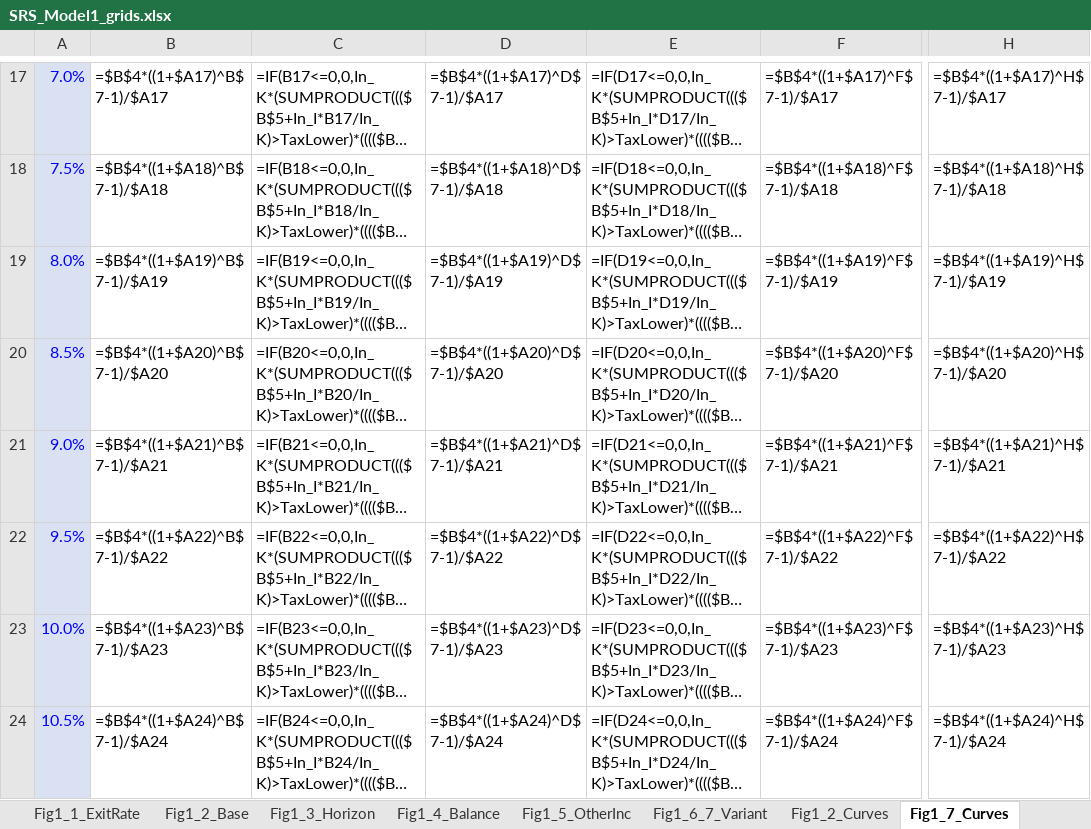
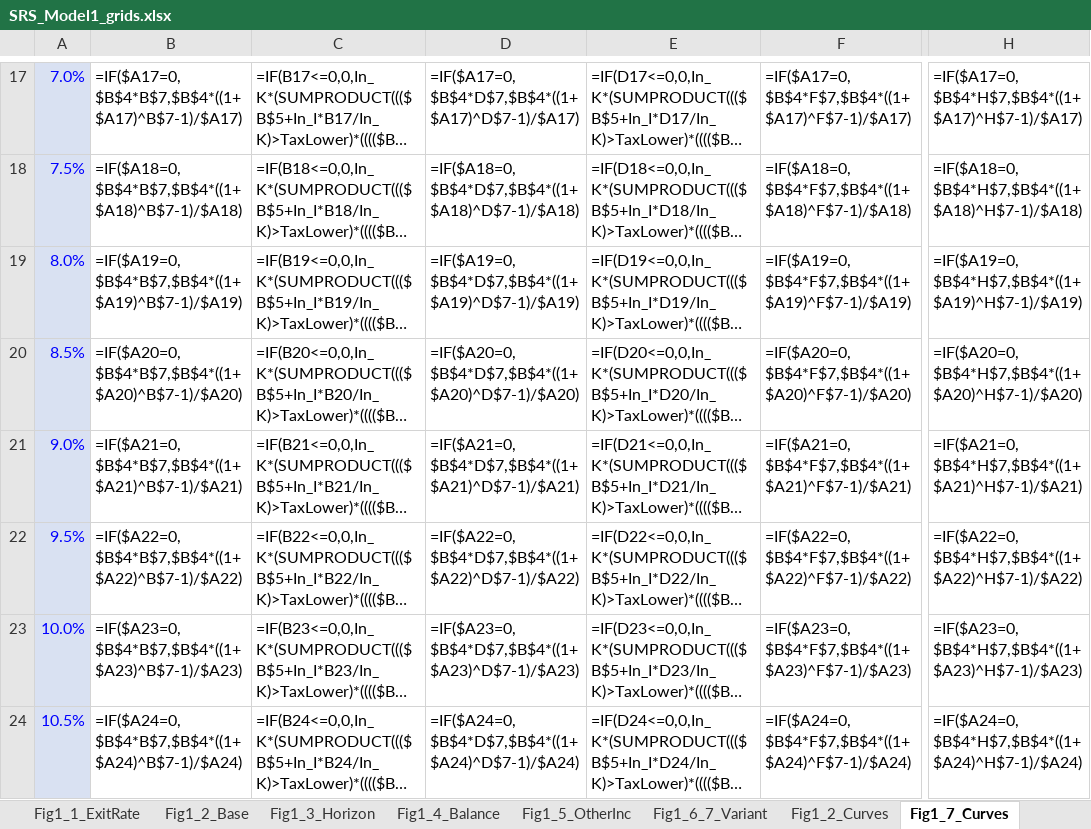
Before and after one commit to yashashv-hyphen/SRS-Modelling-research, an Excel workbook: srs_basic/output/SRS_Model1_grids.xlsx, sheet Fig1_7_Curves, drawn as a sheet; only a part is shown, gaps mark what is left out; long unchanged cells end in …; values as stored, in another font and other column widths than the file's, no borders; formulas without a stored value are shown as written; charts and pictures not drawn; the diff covers the shown part only; the diff names each change by its address in the sheet, - before the commit and + after, or states it on an @@ line.

```diff
--- a/srs_basic/output/SRS_Model1_grids.xlsx (sheet Fig1_7_Curves)
+++ b/srs_basic/output/SRS_Model1_grids.xlsx (sheet Fig1_7_Curves)
-B17: =$B$4*((1+$A17)^B$7-1)/$A17
+B17: =IF($A17=0,$B$4*B$7,$B$4*((1+$A17)^B$7-1)/$A17)
-D17: =$B$4*((1+$A17)^D$7-1)/$A17
+D17: =IF($A17=0,$B$4*D$7,$B$4*((1+$A17)^D$7-1)/$A17)
-F17: =$B$4*((1+$A17)^F$7-1)/$A17
+F17: =IF($A17=0,$B$4*F$7,$B$4*((1+$A17)^F$7-1)/$A17)
-H17: =$B$4*((1+$A17)^H$7-1)/$A17
+H17: =IF($A17=0,$B$4*H$7,$B$4*((1+$A17)^H$7-1)/$A17)
-B18: =$B$4*((1+$A18)^B$7-1)/$A18
+B18: =IF($A18=0,$B$4*B$7,$B$4*((1+$A18)^B$7-1)/$A18)
-D18: =$B$4*((1+$A18)^D$7-1)/$A18
+D18: =IF($A18=0,$B$4*D$7,$B$4*((1+$A18)^D$7-1)/$A18)
-F18: =$B$4*((1+$A18)^F$7-1)/$A18
+F18: =IF($A18=0,$B$4*F$7,$B$4*((1+$A18)^F$7-1)/$A18)
-H18: =$B$4*((1+$A18)^H$7-1)/$A18
+H18: =IF($A18=0,$B$4*H$7,$B$4*((1+$A18)^H$7-1)/$A18)
-B19: =$B$4*((1+$A19)^B$7-1)/$A19
+B19: =IF($A19=0,$B$4*B$7,$B$4*((1+$A19)^B$7-1)/$A19)
-D19: =$B$4*((1+$A19)^D$7-1)/$A19
+D19: =IF($A19=0,$B$4*D$7,$B$4*((1+$A19)^D$7-1)/$A19)
-F19: =$B$4*((1+$A19)^F$7-1)/$A19
+F19: =IF($A19=0,$B$4*F$7,$B$4*((1+$A19)^F$7-1)/$A19)
-H19: =$B$4*((1+$A19)^H$7-1)/$A19
+H19: =IF($A19=0,$B$4*H$7,$B$4*((1+$A19)^H$7-1)/$A19)
-B20: =$B$4*((1+$A20)^B$7-1)/$A20
+B20: =IF($A20=0,$B$4*B$7,$B$4*((1+$A20)^B$7-1)/$A20)
-D20: =$B$4*((1+$A20)^D$7-1)/$A20
+D20: =IF($A20=0,$B$4*D$7,$B$4*((1+$A20)^D$7-1)/$A20)
-F20: =$B$4*((1+$A20)^F$7-1)/$A20
+F20: =IF($A20=0,$B$4*F$7,$B$4*((1+$A20)^F$7-1)/$A20)
-H20: =$B$4*((1+$A20)^H$7-1)/$A20
+H20: =IF($A20=0,$B$4*H$7,$B$4*((1+$A20)^H$7-1)/$A20)
-B21: =$B$4*((1+$A21)^B$7-1)/$A21
+B21: =IF($A21=0,$B$4*B$7,$B$4*((1+$A21)^B$7-1)/$A21)
-D21: =$B$4*((1+$A21)^D$7-1)/$A21
+D21: =IF($A21=0,$B$4*D$7,$B$4*((1+$A21)^D$7-1)/$A21)
-F21: =$B$4*((1+$A21)^F$7-1)/$A21
+F21: =IF($A21=0,$B$4*F$7,$B$4*((1+$A21)^F$7-1)/$A21)
-H21: =$B$4*((1+$A21)^H$7-1)/$A21
+H21: =IF($A21=0,$B$4*H$7,$B$4*((1+$A21)^H$7-1)/$A21)
-B22: =$B$4*((1+$A22)^B$7-1)/$A22
+B22: =IF($A22=0,$B$4*B$7,$B$4*((1+$A22)^B$7-1)/$A22)
-D22: =$B$4*((1+$A22)^D$7-1)/$A22
+D22: =IF($A22=0,$B$4*D$7,$B$4*((1+$A22)^D$7-1)/$A22)
-F22: =$B$4*((1+$A22)^F$7-1)/$A22
+F22: =IF($A22=0,$B$4*F$7,$B$4*((1+$A22)^F$7-1)/$A22)
-H22: =$B$4*((1+$A22)^H$7-1)/$A22
+H22: =IF($A22=0,$B$4*H$7,$B$4*((1+$A22)^H$7-1)/$A22)
-B23: =$B$4*((1+$A23)^B$7-1)/$A23
+B23: =IF($A23=0,$B$4*B$7,$B$4*((1+$A23)^B$7-1)/$A23)
-D23: =$B$4*((1+$A23)^D$7-1)/$A23
+D23: =IF($A23=0,$B$4*D$7,$B$4*((1+$A23)^D$7-1)/$A23)
-F23: =$B$4*((1+$A23)^F$7-1)/$A23
+F23: =IF($A23=0,$B$4*F$7,$B$4*((1+$A23)^F$7-1)/$A23)
-H23: =$B$4*((1+$A23)^H$7-1)/$A23
+H23: =IF($A23=0,$B$4*H$7,$B$4*((1+$A23)^H$7-1)/$A23)
-B24: =$B$4*((1+$A24)^B$7-1)/$A24
+B24: =IF($A24=0,$B$4*B$7,$B$4*((1+$A24)^B$7-1)/$A24)
-D24: =$B$4*((1+$A24)^D$7-1)/$A24
+D24: =IF($A24=0,$B$4*D$7,$B$4*((1+$A24)^D$7-1)/$A24)
-F24: =$B$4*((1+$A24)^F$7-1)/$A24
+F24: =IF($A24=0,$B$4*F$7,$B$4*((1+$A24)^F$7-1)/$A24)
-H24: =$B$4*((1+$A24)^H$7-1)/$A24
+H24: =IF($A24=0,$B$4*H$7,$B$4*((1+$A24)^H$7-1)/$A24)
```
Also changed, not shown: 44 edited cells elsewhere in this sheet, sheet Fig1_6_7_Variant, 2 other files.
